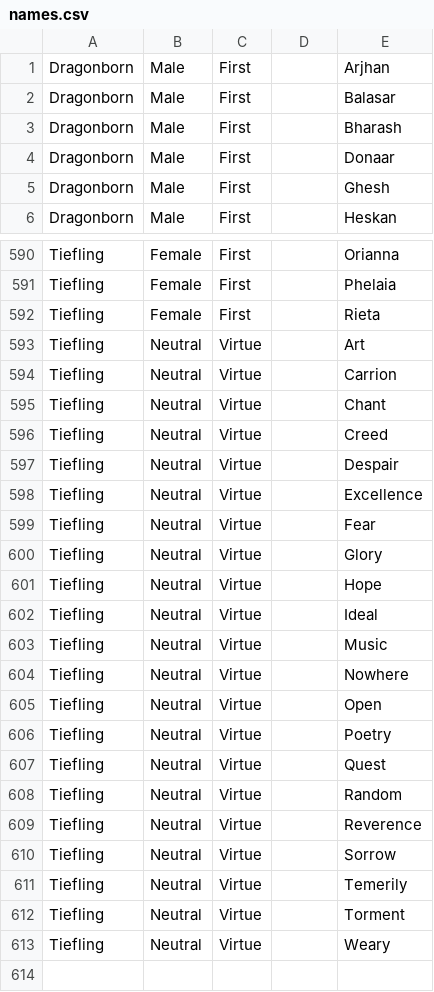
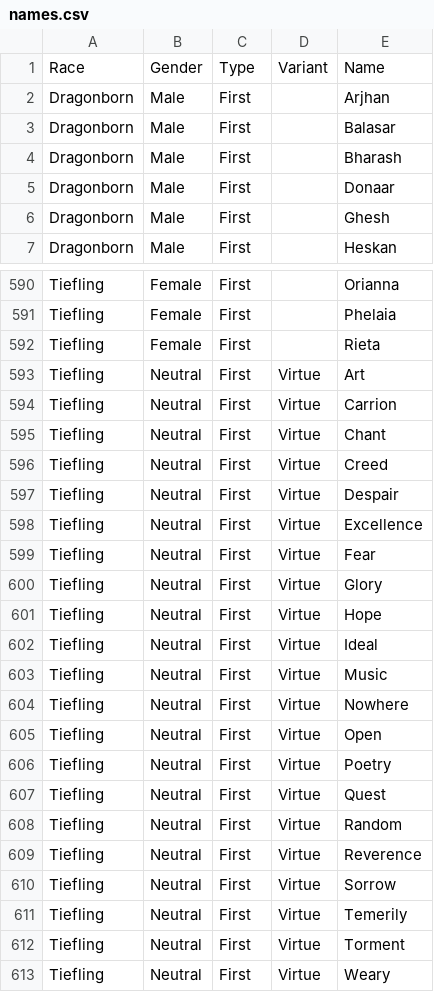
Before and after one commit to ThomasBisset/rpg-discord-tools, a CSV file: names.csv, drawn as a sheet; only a part is shown, gaps mark what is left out; the diff names each change by its address in the sheet, - before the commit and + after, or states it on an @@ line.

Commit message:
Neatening up main.py and names.csv

```diff
--- a/names.csv
+++ b/names.csv
@@ row 565 moved to row 1: Race @@
-C593:C613: Virtue
+C593:C613: First
-D593:D613: (empty)
+D593:D613: Virtue
```
Also changed, not shown: 1 other file.
